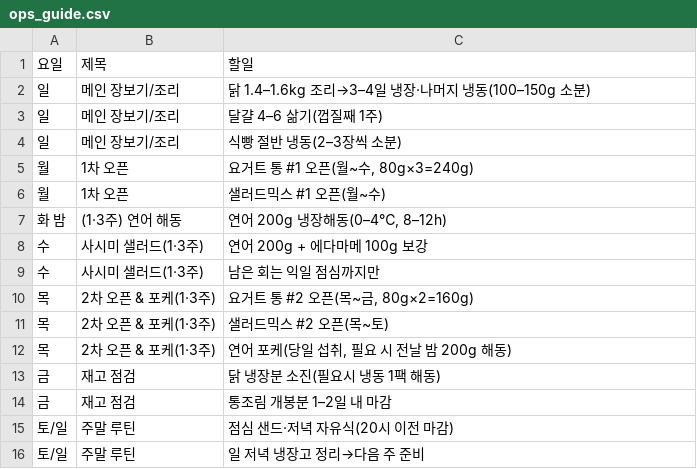
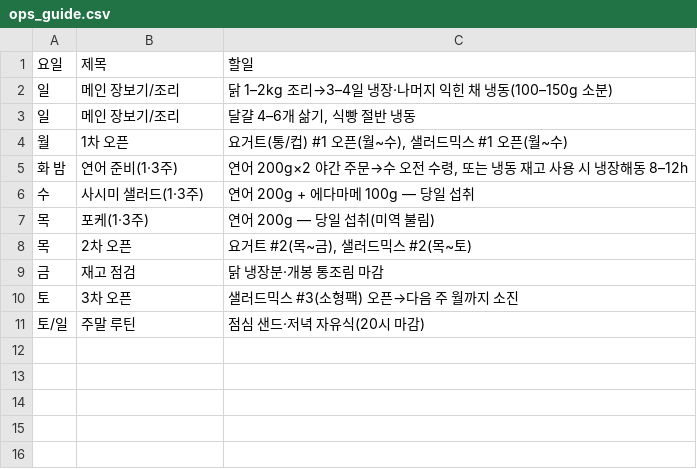
Before and after one commit to cocoroac/longevity-diet, a CSV file: doc/data/ops_guide.csv, drawn as a sheet.

```diff
--- a/doc/data/ops_guide.csv
+++ b/doc/data/ops_guide.csv
@@ -1,16 +1,11 @@
 요일,제목,할일
-일,메인 장보기/조리,닭 1.4–1.6kg 조리→3–4일 냉장·나머지 냉동(100–150g 소분)
-일,메인 장보기/조리,달걀 4–6 삶기(껍질째 1주)
-일,메인 장보기/조리,식빵 절반 냉동(2–3장씩 소분)
-월,1차 오픈,"요거트 통 #1 오픈(월~수, 80g×3=240g)"
-월,1차 오픈,샐러드믹스 #1 오픈(월~수)
-화 밤,(1·3주) 연어 해동,"연어 200g 냉장해동(0–4℃, 8–12h)"
-수,사시미 샐러드(1·3주),연어 200g + 에다마메 100g 보강
-수,사시미 샐러드(1·3주),남은 회는 익일 점심까지만
-목,2차 오픈 & 포케(1·3주),"요거트 통 #2 오픈(목~금, 80g×2=160g)"
-목,2차 오픈 & 포케(1·3주),샐러드믹스 #2 오픈(목~토)
-목,2차 오픈 & 포케(1·3주),"연어 포케(당일 섭취, 필요 시 전날 밤 200g 해동)"
-금,재고 점검,닭 냉장분 소진(필요시 냉동 1팩 해동)
-금,재고 점검,통조림 개봉분 1–2일 내 마감
-토/일,주말 루틴,점심 샌드·저녁 자유식(20시 이전 마감)
-토/일,주말 루틴,일 저녁 냉장고 정리→다음 주 준비
+일,메인 장보기/조리,닭 1–2kg 조리→3–4일 냉장·나머지 익힌 채 냉동(100–150g 소분)
+일,메인 장보기/조리,"달걀 4–6개 삶기, 식빵 절반 냉동"
+월,1차 오픈,"요거트(통/컵) #1 오픈(월~수), 샐러드믹스 #1 오픈(월~수)"
+화 밤,연어 준비(1·3주),"연어 200g×2 야간 주문→수 오전 수령, 또는 냉동 재고 사용 시 냉장해동 8–12h"
+수,사시미 샐러드(1·3주),연어 200g + 에다마메 100g — 당일 섭취
+목,포케(1·3주),연어 200g — 당일 섭취(미역 불림)
+목,2차 오픈,"요거트 #2(목~금), 샐러드믹스 #2(목~토)"
+금,재고 점검,닭 냉장분·개봉 통조림 마감
+토,3차 오픈,샐러드믹스 #3(소형팩) 오픈→다음 주 월까지 소진
+토/일,주말 루틴,점심 샌드·저녁 자유식(20시 마감)
```
Also changed, not shown: doc/data/calendar_28d.csv, doc/data/purchase_schedule.csv, 5 other files.
